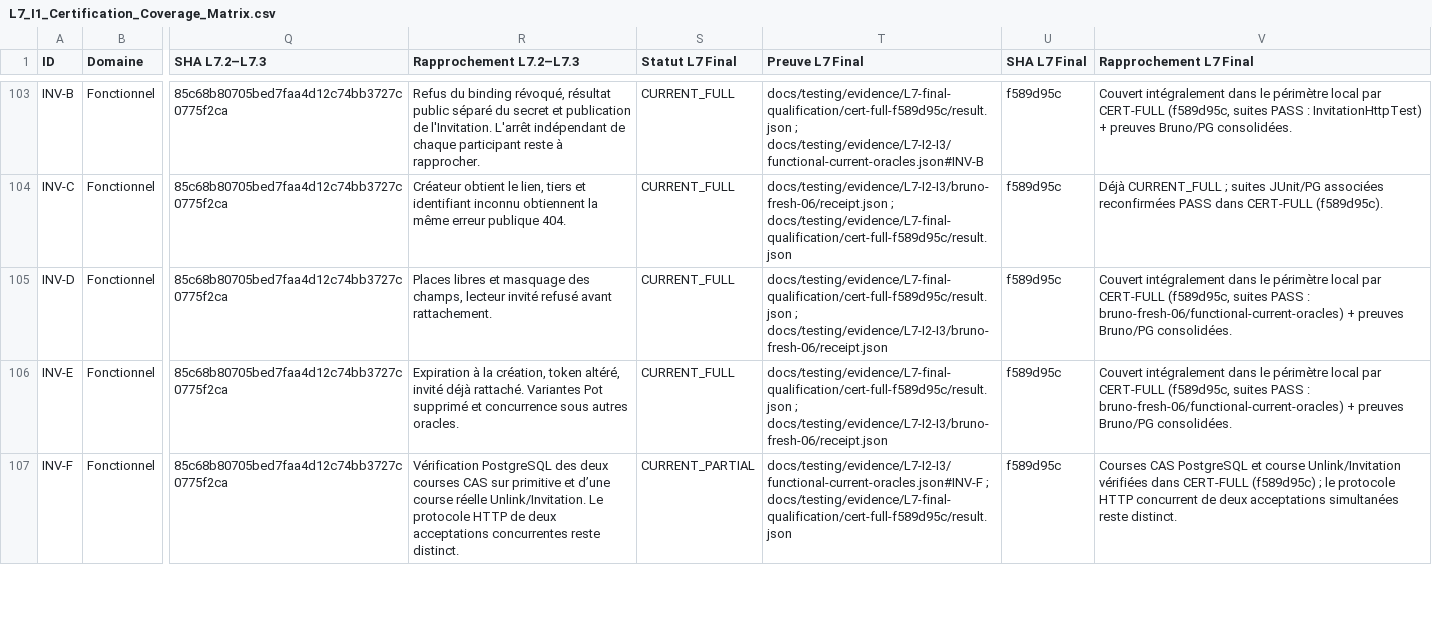
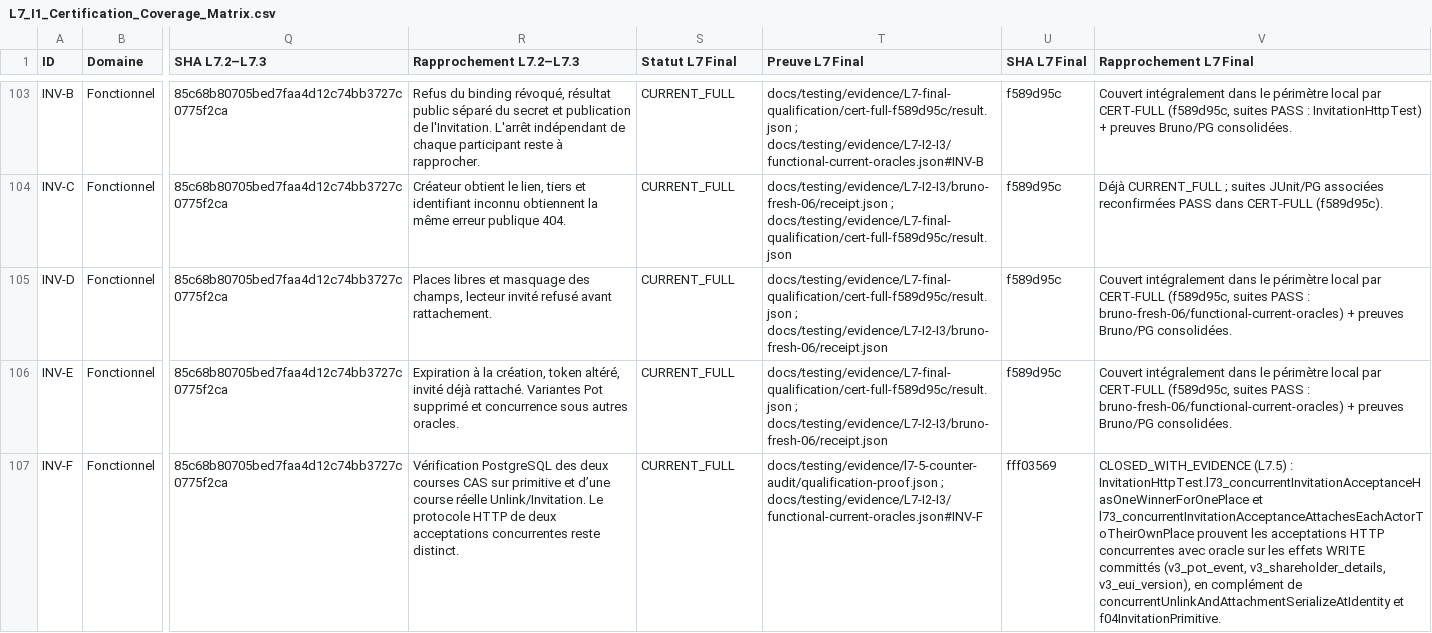
Before and after one commit to kartaguez/pocoma, a CSV file: docs/v3/L7_I1_Certification_Coverage_Matrix.csv, drawn as a sheet; only a part is shown, gaps mark what is left out; the diff covers the shown part only; the diff names each change by its address in the sheet, - before the commit and + after, or states it on an @@ line.

Commit message:
docs(l7-5): add L7.5 counter-audit dossier, reconciled 522-obligation matrix, and proof manifest

```diff
--- a/docs/v3/L7_I1_Certification_Coverage_Matrix.csv
+++ b/docs/v3/L7_I1_Certification_Coverage_Matrix.csv
-S107 (Statut L7 Final): CURRENT_PARTIAL
+S107 (Statut L7 Final): CURRENT_FULL
-T107 (Preuve L7 Final): docs/testing/evidence/L7-I2-I3/functional-current-oracles.json#INV-F ; docs/testing/evidence/L7-final-qualification/cert-full-f589d95c/result.json
+T107 (Preuve L7 Final): docs/testing/evidence/l7-5-counter-audit/qualification-proof.json ; docs/testing/evidence/L7-I2-I3/functional-current-oracles.json#INV-F
-U107 (SHA L7 Final): f589d95c
+U107 (SHA L7 Final): fff03569
-V107 (Rapprochement L7 Final): Courses CAS PostgreSQL et course Unlink/Invitation vérifiées dans CERT-FULL (f589d95c) ; le protocole HTTP concurrent de deux acceptations simultanées reste distinct.
+V107 (Rapprochement L7 Final): CLOSED_WITH_EVIDENCE (L7.5) : InvitationHttpTest.l73_concurrentInvitationAcceptanceHasOneWinnerForOnePlace et l73_concurrentInvitationAcceptanceAttachesEachActorToTheirOwnPlace prouvent les acceptations HTTP concurrentes avec oracle sur les effets WRITE committés (v3_pot_event, v3_shareholder_details, v3_eui_version), en complément de concurrentUnlinkAndAttachmentSerializeAtIdentity et f04InvitationPrimitive.
```
Also changed, not shown: 22 edited cells elsewhere in this file, 4 other files.
